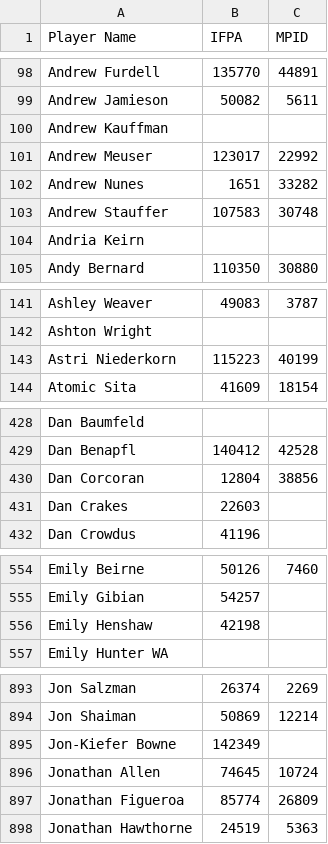
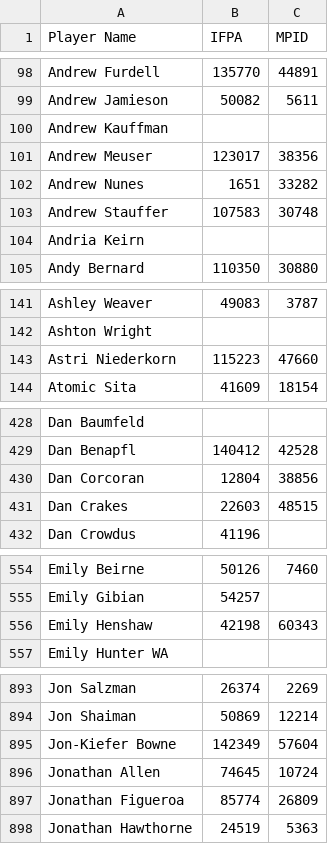
Before and after one commit to madcock/IPR, a CSV file: mnp-legacy-players.csv, drawn as a sheet; only a part is shown, gaps mark what is left out; the diff covers the shown part only.

Commit message:
Update mnp-legacy-players.csv
Add some MP IDs John Garnett found

```diff
--- a/mnp-legacy-players.csv
+++ b/mnp-legacy-players.csv
@@ -100,3 +100,3 @@ Andrew Jamieson,50082,5611
 Andrew Kauffman,,
-Andrew Meuser,123017,22992
+Andrew Meuser,123017,38356
 Andrew Nunes,1651,33282
@@ -142,3 +142,3 @@ Ashley Weaver,49083,3787
 Ashton Wright,,
-Astri Niederkorn,115223,40199
+Astri Niederkorn,115223,47660
 Atomic Sita,41609,18154
@@ -430,3 +430,3 @@ Dan Benapfl,140412,42528
 Dan Corcoran,12804,38856
-Dan Crakes,22603,
+Dan Crakes,22603,48515
 Dan Crowdus,41196,
@@ -555,3 +555,3 @@ Emily Beirne,50126,7460
 Emily Gibian,54257,
-Emily Henshaw,42198,
+Emily Henshaw,42198,60343
 Emily Hunter WA,,
@@ -894,3 +894,3 @@ Jon Salzman,26374,2269
 Jon Shaiman,50869,12214
-Jon-Kiefer Bowne,142349,
+Jon-Kiefer Bowne,142349,57604
 Jonathan Allen,74645,10724
```
Also changed, not shown: 1 edited cell elsewhere in this file.
